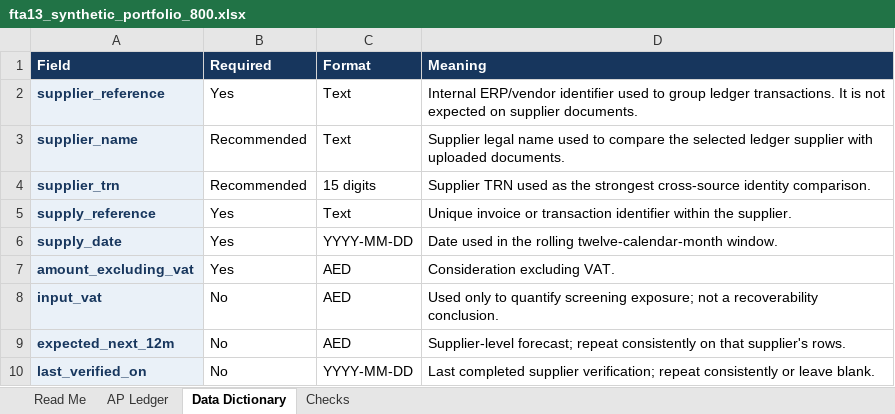
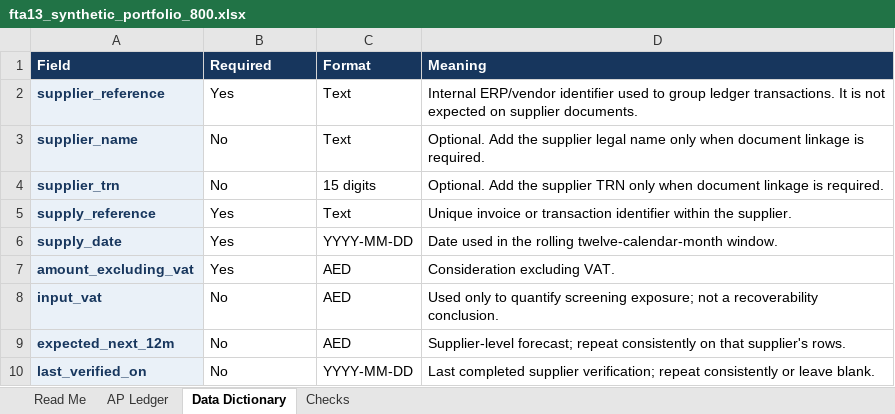
Before and after one commit to Chezhira/fta13-uae-input-tax-verification, an Excel workbook: examples/fta13_synthetic_portfolio_800.xlsx, sheet Data Dictionary, drawn as a sheet; values as stored, in another font and other column widths than the file's, no borders; the diff names each change by its address in the sheet, - before the commit and + after, or states it on an @@ line.

Commit message:
Strengthen portfolio launch scenarios and privacy guidance (#10)
Demonstrate retrospective and re-verification scenarios, use the shared threshold constant, and explain the internal-reference-only privacy option.

```diff
--- a/examples/fta13_synthetic_portfolio_800.xlsx (sheet Data Dictionary)
+++ b/examples/fta13_synthetic_portfolio_800.xlsx (sheet Data Dictionary)
-B3:B4 (Required): Recommended
+B3:B4 (Required): No
-D3 (Meaning): Supplier legal name used to compare the selected ledger supplier with uploaded documents.
+D3 (Meaning): Optional. Add the supplier legal name only when document linkage is required.
-D4 (Meaning): Supplier TRN used as the strongest cross-source identity comparison.
+D4 (Meaning): Optional. Add the supplier TRN only when document linkage is required.
```
Also changed, not shown: sheet AP Ledger, sheet Checks, sheet Read Me, 5 other files.
